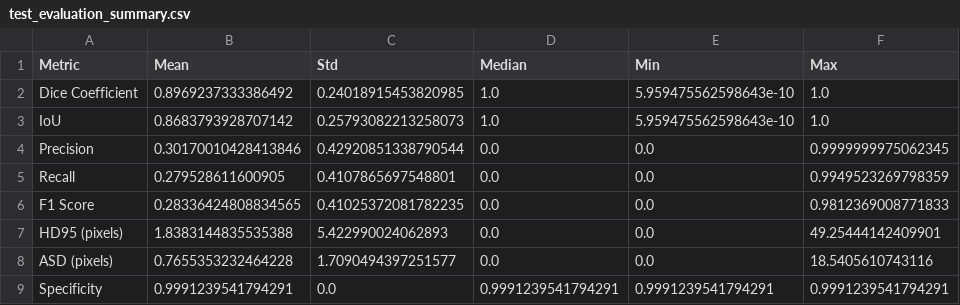
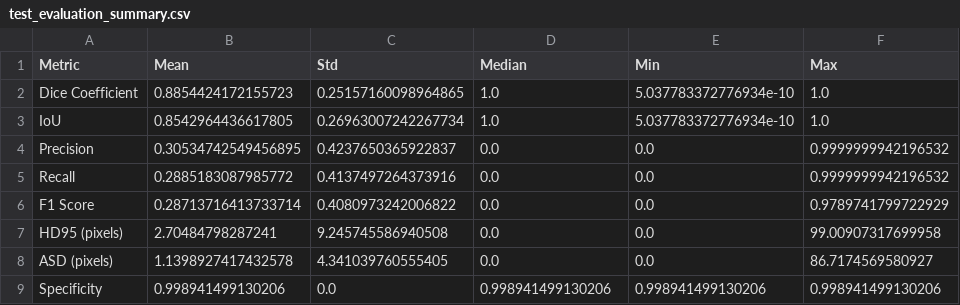
Before and after one commit to techySPHINX/ResUpNet, a CSV file: test_evaluation_summary.csv, drawn as a sheet.

```diff
--- a/test_evaluation_summary.csv
+++ b/test_evaluation_summary.csv
@@ -1,9 +1,9 @@
 Metric,Mean,Std,Median,Min,Max
-Dice Coefficient,0.8969237333386492,0.24018915453820985,1.0,5.959475562598643e-10,1.0
-IoU,0.8683793928707142,0.25793082213258073,1.0,5.959475562598643e-10,1.0
-Precision,0.30170010428413846,0.42920851338790544,0.0,0.0,0.9999999975062345
-Recall,0.279528611600905,0.4107865697548801,0.0,0.0,0.9949523269798359
-F1 Score,0.28336424808834565,0.41025372081782235,0.0,0.0,0.9812369008771833
-HD95 (pixels),1.8383144835535388,5.422990024062893,0.0,0.0,49.25444142409901
-ASD (pixels),0.7655353232464228,1.7090494397251577,0.0,0.0,18.5405610743116
-Specificity,0.9991239541794291,0.0,0.9991239541794291,0.9991239541794291,0.9991239541794291
+Dice Coefficient,0.8854424172155723,0.25157160098964865,1.0,5.037783372776934e-10,1.0
+IoU,0.8542964436617805,0.26963007242267734,1.0,5.037783372776934e-10,1.0
+Precision,0.30534742549456895,0.4237650365922837,0.0,0.0,0.9999999942196532
+Recall,0.2885183087985772,0.4137497264373916,0.0,0.0,0.9999999942196532
+F1 Score,0.28713716413733714,0.4080973242006822,0.0,0.0,0.9789741799722929
+HD95 (pixels),2.70484798287241,9.245745586940508,0.0,0.0,99.00907317699958
+ASD (pixels),1.1398927417432578,4.341039760555405,0.0,0.0,86.7174569580927
+Specificity,0.998941499130206,0.0,0.998941499130206,0.998941499130206,0.998941499130206
```
Also changed, not shown: 12 other files.
